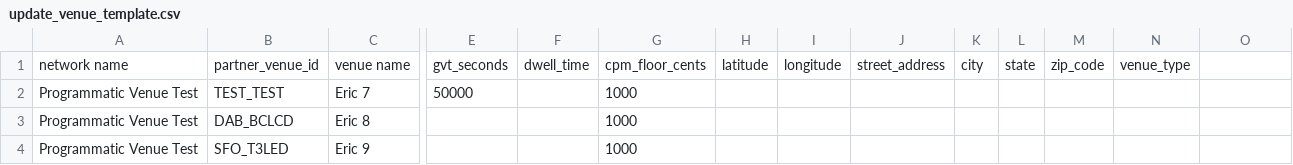
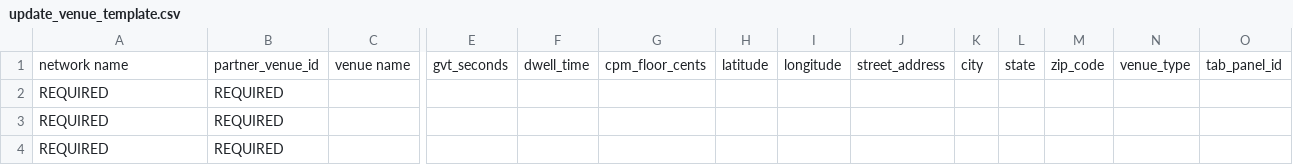
Before and after one commit to vistar-platform-team/venue_updates, a CSV file: update_venue_template.csv, drawn as a sheet; only a part is shown, gaps mark what is left out; removed rows and columns are numbered as before the commit, all else as after; rows hold the shown columns only; the diff names each change by its address in the sheet, - before the commit and + after, or states it on an @@ line.

Commit message:
Updated to allow tab panel ID editing

```diff
--- a/update_venue_template.csv
+++ b/update_venue_template.csv
-O1: (empty)
+O1: tab_panel_id
-row 2: Programmatic Venue Test | TEST_TEST | Eric 7 | 50000 |  | 1000
-row 3: Programmatic Venue Test | DAB_BCLCD | Eric 8 |  |  | 1000
-row 4: Programmatic Venue Test | SFO_T3LED | Eric 9 |  |  | 1000
+row 2: REQUIRED | REQUIRED
+row 3: REQUIRED | REQUIRED
+row 4: REQUIRED | REQUIRED
```
Also changed, not shown: 2 other files.
